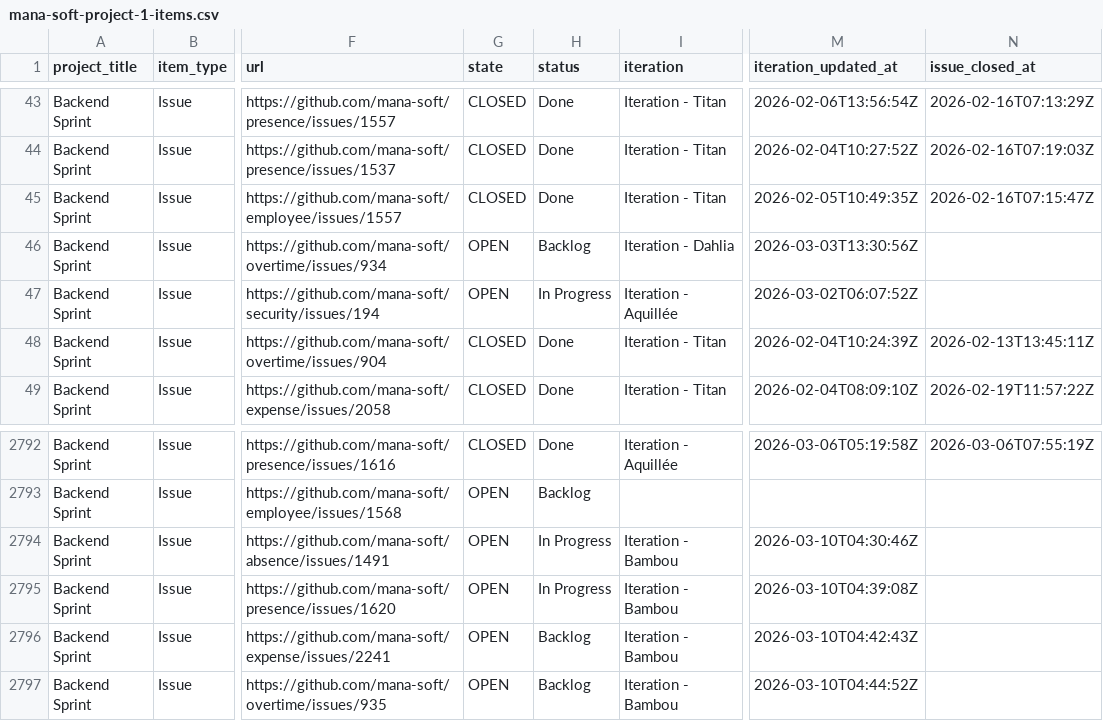
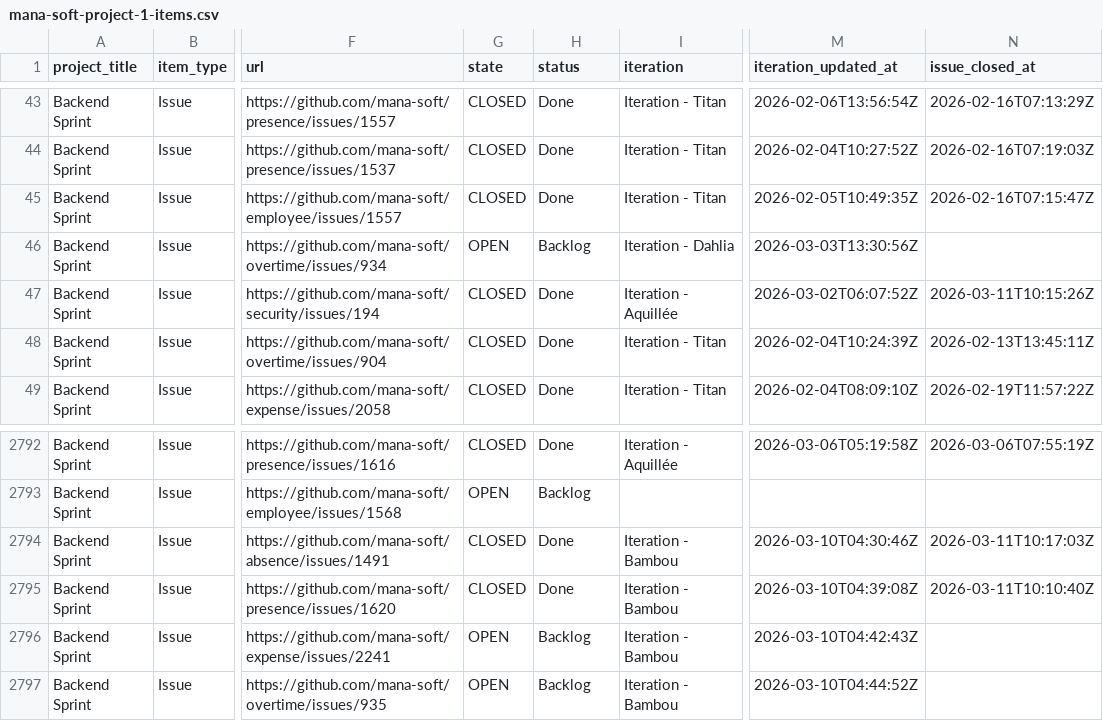
Before and after one commit to siven76/dev-dashboard, a CSV file: docs/briefs/mana-soft-project-1-items.csv, drawn as a sheet; only a part is shown, gaps mark what is left out; the diff names each change by its address in the sheet, - before the commit and + after, or states it on an @@ line.

```diff
--- a/docs/briefs/mana-soft-project-1-items.csv
+++ b/docs/briefs/mana-soft-project-1-items.csv
-G47 (state): OPEN
+G47 (state): CLOSED
-H47 (status): In Progress
+H47 (status): Done
-N47 (issue_closed_at): (empty)
+N47 (issue_closed_at): 2026-03-11T10:15:26Z
-G2794:G2795 (state): OPEN
+G2794:G2795 (state): CLOSED
-H2794:H2795 (status): In Progress
+H2794:H2795 (status): Done
-N2794 (issue_closed_at): (empty)
+N2794 (issue_closed_at): 2026-03-11T10:17:03Z
-N2795 (issue_closed_at): (empty)
+N2795 (issue_closed_at): 2026-03-11T10:10:40Z
```
Also changed, not shown: 1 other file.
